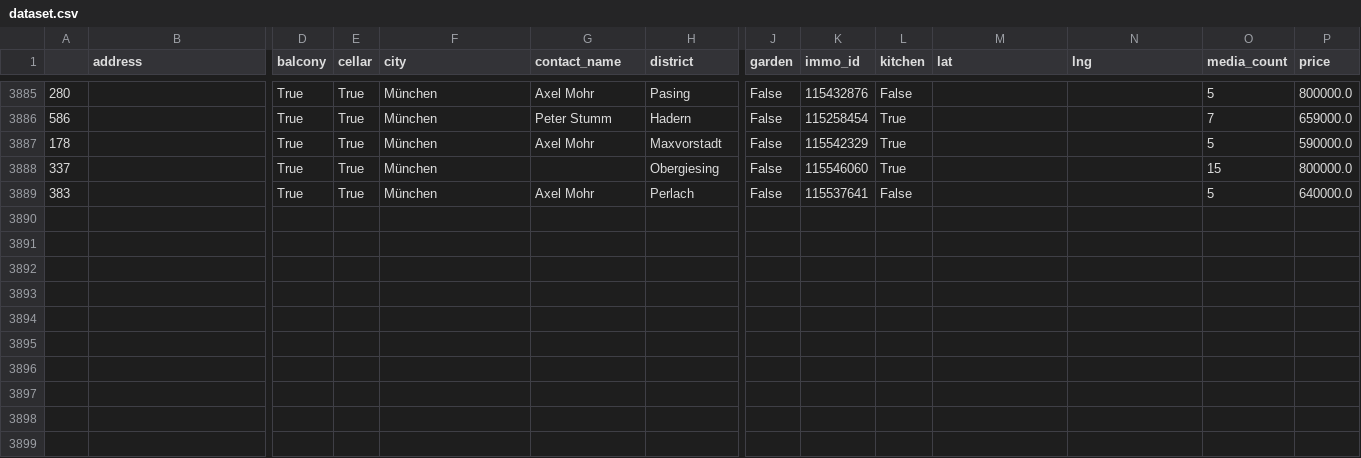
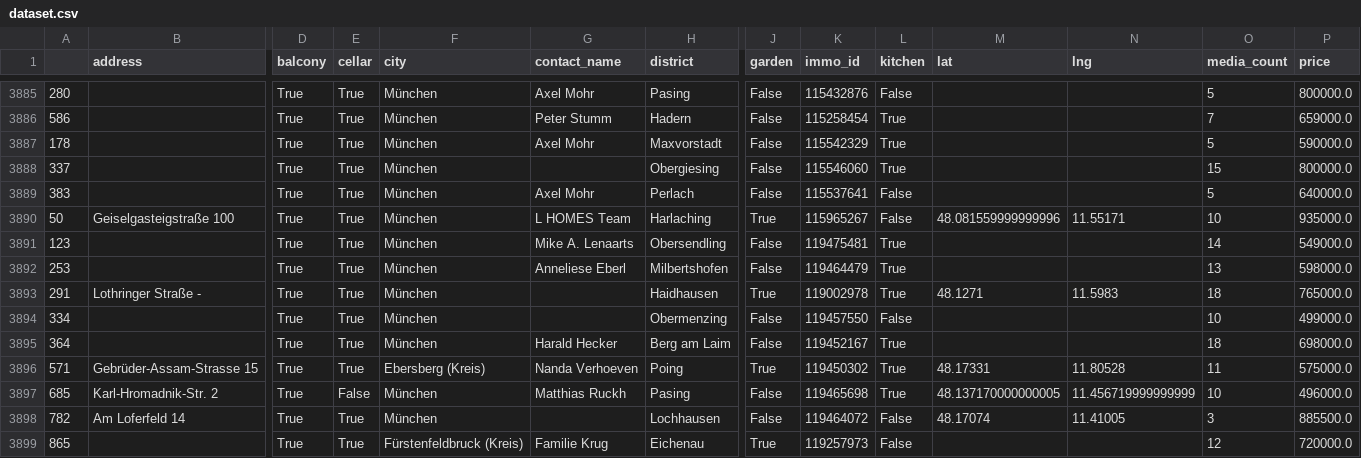
Before and after one commit to toebsen/ImmoSpider, a CSV file: DATA/apartment_buy/dataset.csv, drawn as a sheet; only a part is shown, gaps mark what is left out; rows hold the shown columns only; the diff names each change by its address in the sheet, - before the commit and + after, or states it on an @@ line.

Commit message:
update data

```diff
--- a/DATA/apartment_buy/dataset.csv
+++ b/DATA/apartment_buy/dataset.csv
+row 3890: 50 | Geiselgasteigstraße 100 | True | True | München | L HOMES Team | Harlaching | True | 115965267 | False | 48.081559999999996 | 11.55171 | 10 | 935000.0
+row 3891: 123 |  | True | True | München | Mike A. Lenaarts | Obersendling | False | 119475481 | True |  |  | 14 | 549000.0
+row 3892: 253 |  | True | True | München | Anneliese Eberl | Milbertshofen | False | 119464479 | True |  |  | 13 | 598000.0
+row 3893: 291 | Lothringer Straße - | True | True | München |  | Haidhausen | True | 119002978 | True | 48.1271 | 11.5983 | 18 | 765000.0
+row 3894: 334 |  | True | True | München |  | Obermenzing | False | 119457550 | False |  |  | 10 | 499000.0
+row 3895: 364 |  | True | True | München | Harald Hecker | Berg am Laim | False | 119452167 | True |  |  | 18 | 698000.0
+row 3896: 571 | Gebrüder-Assam-Strasse 15 | True | True | Ebersberg (Kreis) | Nanda Verhoeven | Poing | True | 119450302 | True | 48.17331 | 11.80528 | 11 | 575000.0
+row 3897: 685 | Karl-Hromadnik-Str. 2 | True | False | München | Matthias Ruckh | Pasing | False | 119465698 | True | 48.137170000000005 | 11.456719999999999 | 10 | 496000.0
+row 3898: 782 | Am Loferfeld 14 | True | True | München |  | Lochhausen | False | 119464072 | False | 48.17074 | 11.41005 | 3 | 885500.0
+row 3899: 865 |  | True | True | Fürstenfeldbruck (Kreis) | Familie Krug | Eichenau | True | 119257973 | False |  |  | 12 | 720000.0
```
Also changed, not shown: 1 other file.
